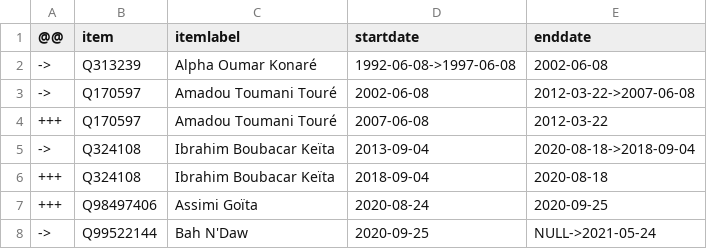
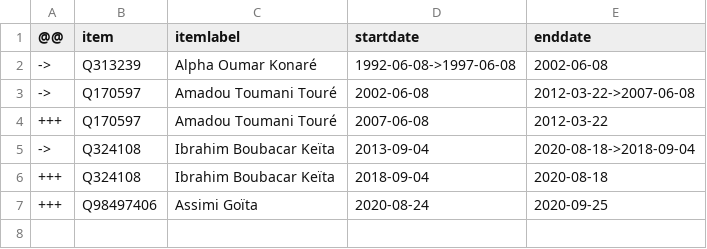
Before and after one commit to every-politician-scrapers/mali, a CSV file: sources/wpoffice/president/diff.csv, drawn as a sheet; the diff names each change by its address in the sheet, - before the commit and + after, or states it on an @@ line.

Commit message:
Compare external sources to Wikidata

```diff
--- a/sources/wpoffice/president/diff.csv
+++ b/sources/wpoffice/president/diff.csv
-row 8: -> | Q99522144 | Bah N'Daw | 2020-09-25 | NULL->2021-05-24
```
Also changed, not shown: sources/wpoffice/president/wikidata.csv.
